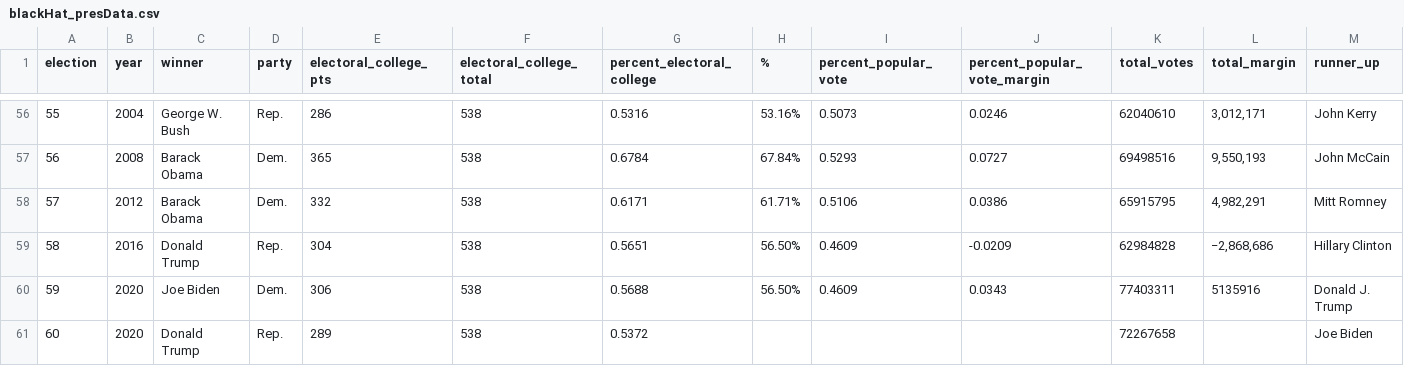
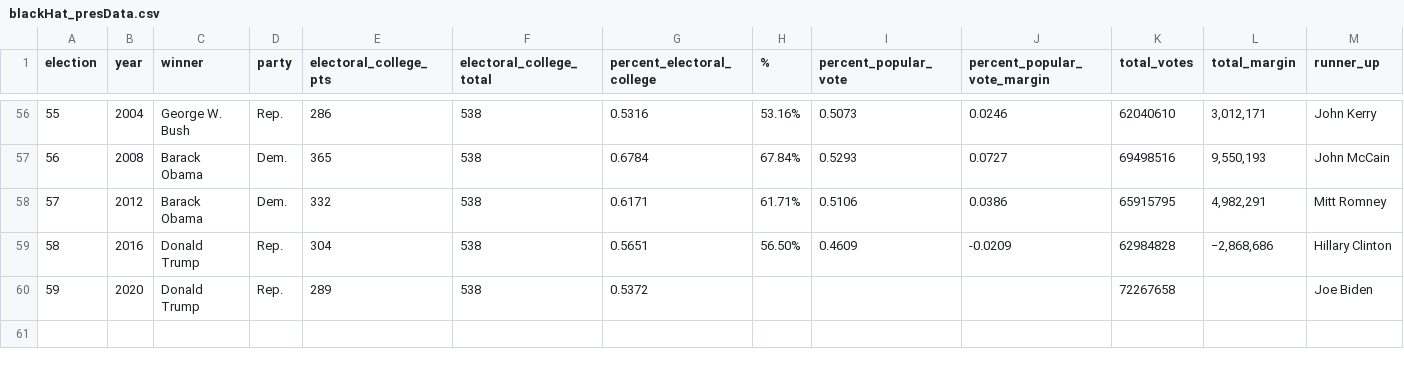
Before and after one commit to melt6457/cs560_data, a CSV file: blackHat_presData.csv, drawn as a sheet; only a part is shown, gaps mark what is left out; removed rows and columns are numbered as before the commit, all else as after; rows hold the shown columns only; the diff names each change by its address in the sheet, - before the commit and + after, or states it on an @@ line.

Commit message:
Update blackHat_presData.csv

```diff
--- a/blackHat_presData.csv
+++ b/blackHat_presData.csv
-row 60: 59 | 2020 | Joe Biden | Dem. | 306 | 538 | 0.5688 | 56.50% | 0.4609 | 0.0343 | 77403311 | 5135916 | Donald J. Trump
@@ column A (election) renumbered from row 60 down @@
```
